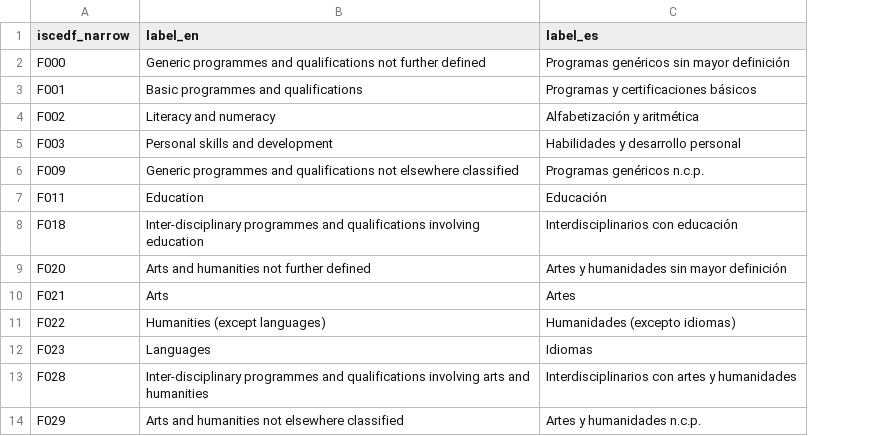
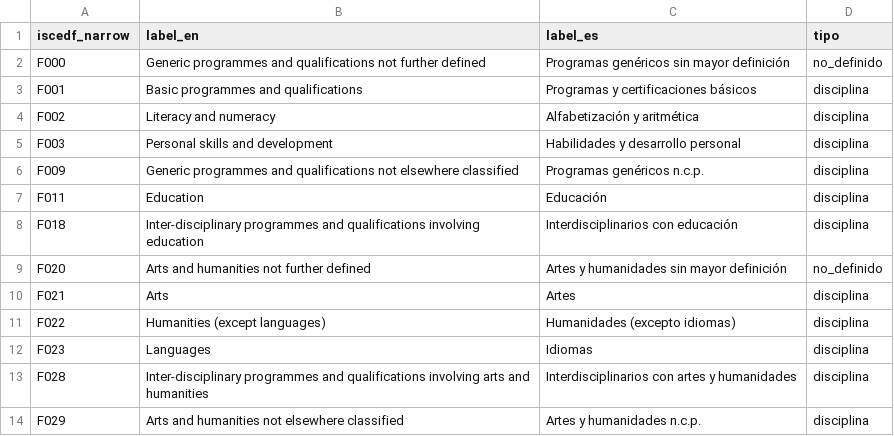
Before and after one commit to santiagoriverti/profesiones_pais, a CSV file: data/reference/iscedf_narrow_labels.csv, drawn as a sheet; only a part is shown; the diff names each change by its address in the sheet, - before the commit and + after, or states it on an @@ line.

```diff
--- a/data/reference/iscedf_narrow_labels.csv
+++ b/data/reference/iscedf_narrow_labels.csv
+column D (tipo), rows 2-14: no_definido | disciplina | disciplina | disciplina | disciplina | disciplina | disciplina | no_definido | disciplina | disciplina | disciplina | disciplina | disciplina
```
Also changed, not shown: data/reference/spu_to_iscedf_narrow.csv, 10 other files.
